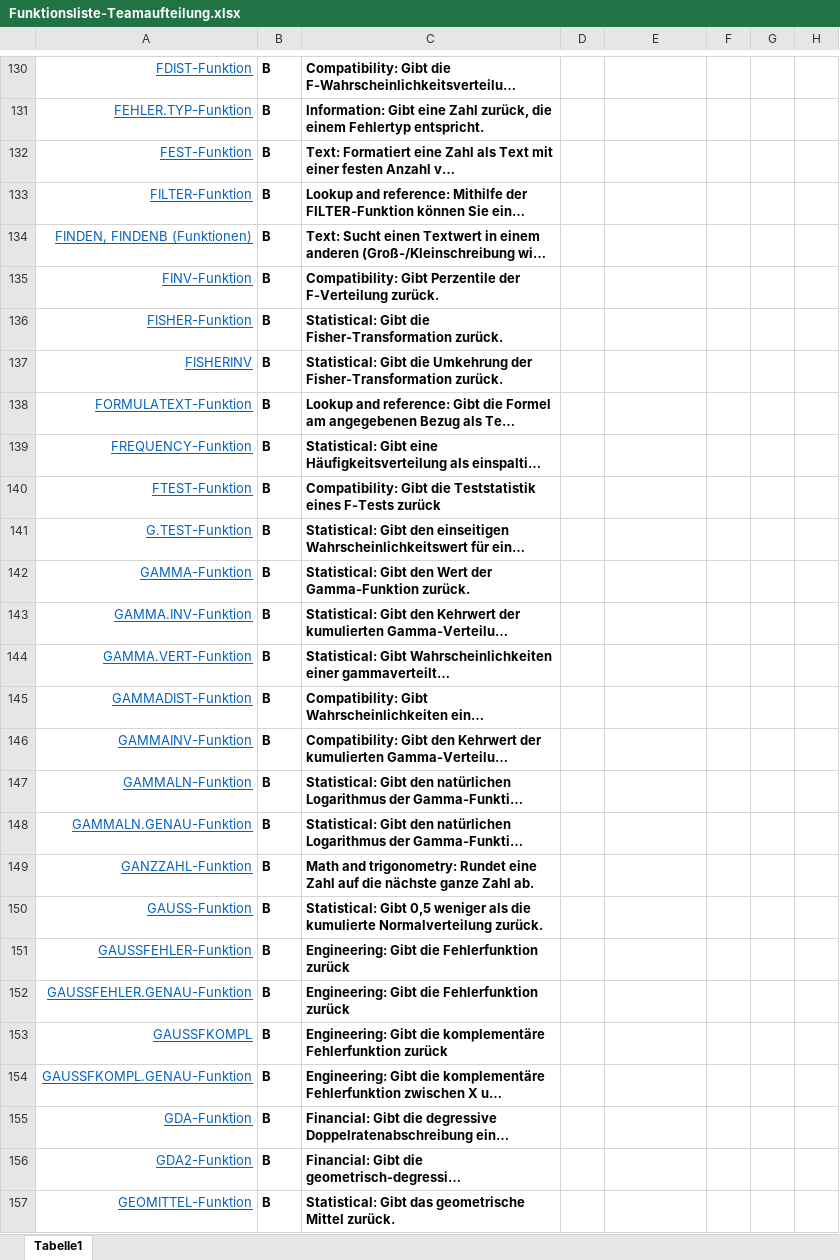
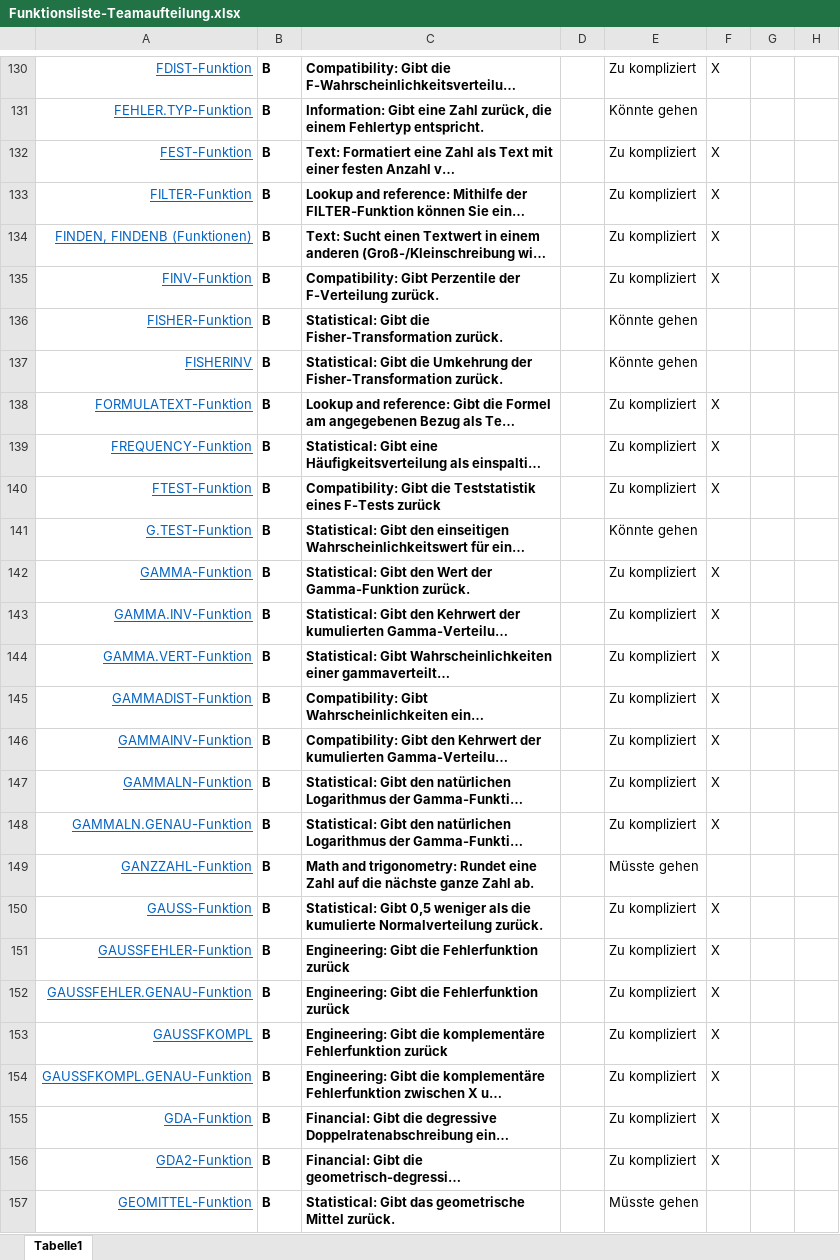
Before and after one commit to arithmico/arithmico, an Excel workbook: mgmt/Funktionsliste-Teamaufteilung.xlsx, sheet Tabelle1, drawn as a sheet; only a part is shown, gaps mark what is left out; long unchanged cells end in …; values as stored, in another font and other column widths than the file's, no borders; table styles not drawn; the diff covers the shown part only; the diff names each change by its address in the sheet, - before the commit and + after, or states it on an @@ line.

```diff
--- a/mgmt/Funktionsliste-Teamaufteilung.xlsx (sheet Tabelle1)
+++ b/mgmt/Funktionsliste-Teamaufteilung.xlsx (sheet Tabelle1)
-E130: (empty)
+E130: Zu kompliziert
-F130: (empty)
+F130: X
-E131: (empty)
+E131: Könnte gehen
-E132:E135: (empty)
+E132:E135: Zu kompliziert
-F132:F135: (empty)
+F132:F135: X
-E136:E137: (empty)
+E136:E137: Könnte gehen
-E138:E140: (empty)
+E138:E140: Zu kompliziert
-F138:F140: (empty)
+F138:F140: X
-E141: (empty)
+E141: Könnte gehen
-E142:E148: (empty)
+E142:E148: Zu kompliziert
-F142:F148: (empty)
+F142:F148: X
-E149: (empty)
+E149: Müsste gehen
-E150:E156: (empty)
+E150:E156: Zu kompliziert
-F150:F156: (empty)
+F150:F156: X
-E157: (empty)
+E157: Müsste gehen
```
Also changed, not shown: 128 edited cells elsewhere in this sheet.
